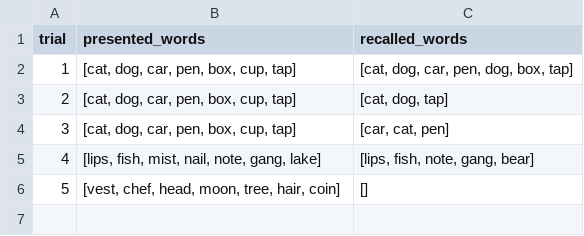
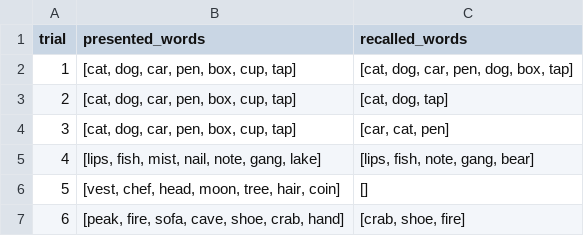
Before and after one commit to OliverJessen/AI-HC-Project1, a CSV file: recall_experiment/data/free_recall_results.csv, drawn as a sheet; the diff names each change by its address in the sheet, - before the commit and + after, or states it on an @@ line.

```diff
--- a/recall_experiment/data/free_recall_results.csv
+++ b/recall_experiment/data/free_recall_results.csv
+row 7: 6 | [peak, fire, sofa, cave, shoe, crab, hand] | [crab, shoe, fire]
```
Also changed, not shown: 1 other file.
